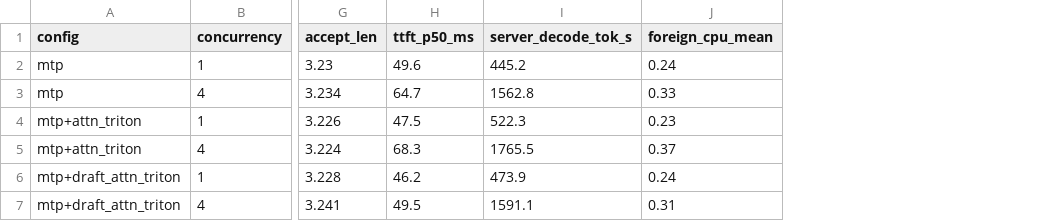
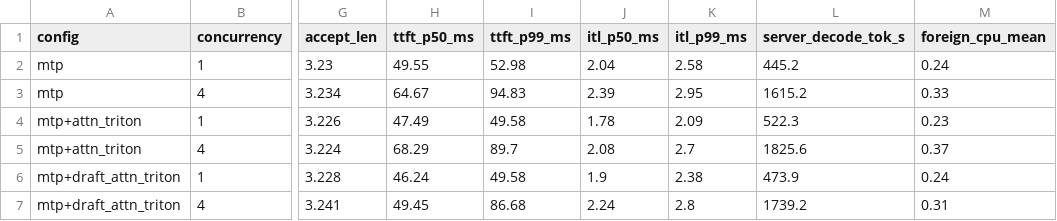
Before and after one commit to SamMausberg/verified-progress, a CSV file: evidence/moonshot/host_levers.csv, drawn as a sheet; only a part is shown, gaps mark what is left out; addresses are those after the commit; the diff names each change by its address in the sheet, - before the commit and + after, or states it on an @@ line.

Commit message:
Address second review of #60: per-point server rates, BV validation, Triton pair wording
- summarise.py sweeps takes each point's server_log.logged_gen_tps_full_batch_p50 instead
  of parsing the whole server log, so drain-phase rates no longer leak into lower
  concurrencies; it also reports TTFT and ITL p50/p99. host_levers.csv regenerated.
- Patch 0009: SGLANG_GDN_EXACT_REPLAY_BV must be a positive power of two (ValueError
  otherwise); tests cover the default, an override and rejected values. The 9-patch series
  still reproduces the engine branch tree.
- 2d and lever row 2: the 3.42/1K floor is plain decoding at client concurrency 1 vs 32,
  and bench's 3.80/1K pair combines Triton with ReplaySSM-spec, so it does not isolate
  Triton.

```diff
--- a/evidence/moonshot/host_levers.csv
+++ b/evidence/moonshot/host_levers.csv
+column I (ttft_p99_ms), rows 2-7: 52.98 | 94.83 | 49.58 | 89.7 | 49.58 | 86.68
+column J (itl_p50_ms), rows 2-7: 2.04 | 2.39 | 1.78 | 2.08 | 1.9 | 2.24
+column K (itl_p99_ms), rows 2-7: 2.58 | 2.95 | 2.09 | 2.7 | 2.38 | 2.8
-H2 (ttft_p50_ms): 49.6
+H2 (ttft_p50_ms): 49.55
-H3 (ttft_p50_ms): 64.7
+H3 (ttft_p50_ms): 64.67
-L3 (server_decode_tok_s): 1562.8
+L3 (server_decode_tok_s): 1615.2
-H4 (ttft_p50_ms): 47.5
+H4 (ttft_p50_ms): 47.49
-H5 (ttft_p50_ms): 68.3
+H5 (ttft_p50_ms): 68.29
-L5 (server_decode_tok_s): 1765.5
+L5 (server_decode_tok_s): 1825.6
-H6 (ttft_p50_ms): 46.2
+H6 (ttft_p50_ms): 46.24
-H7 (ttft_p50_ms): 49.5
+H7 (ttft_p50_ms): 49.45
-L7 (server_decode_tok_s): 1591.1
+L7 (server_decode_tok_s): 1739.2
```
Also changed, not shown: 4 other files.
